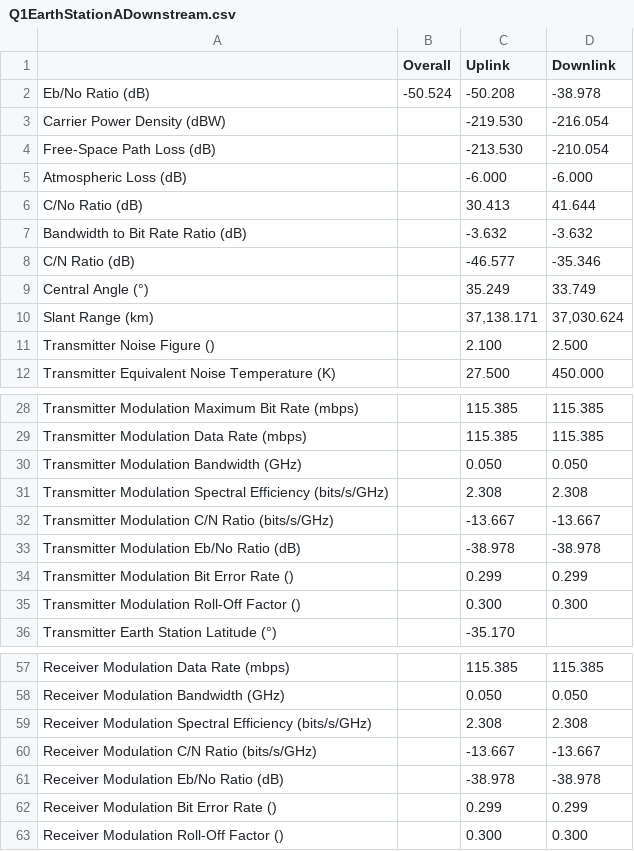
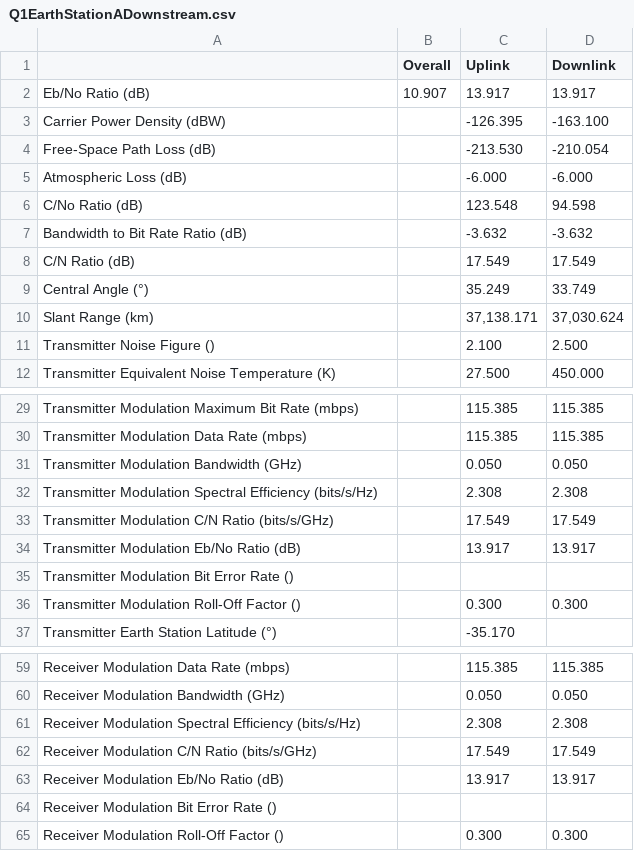
Before and after one commit to naverill/link-calculator, a CSV file: assmts/assmt2/output/Q1EarthStationADownstream.csv, drawn as a sheet; only a part is shown, gaps mark what is left out; the diff covers the shown part only.

```diff
--- a/assmts/assmt2/output/Q1EarthStationADownstream.csv
+++ b/assmts/assmt2/output/Q1EarthStationADownstream.csv
@@ -1,9 +1,9 @@
 ,Overall,Uplink,Downlink
-Eb/No Ratio (dB),-50.524,-50.208,-38.978
-Carrier Power Density (dBW),,-219.530,-216.054
+Eb/No Ratio (dB),10.907,13.917,13.917
+Carrier Power Density (dBW),,-126.395,-163.100
 Free-Space Path Loss (dB),,-213.530,-210.054
 Atmospheric Loss (dB),,-6.000,-6.000
-C/No Ratio (dB),,30.413,41.644
+C/No Ratio (dB),,123.548,94.598
 Bandwidth to Bit Rate Ratio (dB),,-3.632,-3.632
-C/N Ratio (dB),,-46.577,-35.346
+C/N Ratio (dB),,17.549,17.549
 Central Angle (°),,35.249,33.749
@@ -30,6 +31,6 @@ Transmitter Modulation Data Rate (mbps),,115.385,115.385
 Transmitter Modulation Bandwidth (GHz),,0.050,0.050
-Transmitter Modulation Spectral Efficiency (bits/s/GHz),,2.308,2.308
-Transmitter Modulation C/N Ratio (bits/s/GHz),,-13.667,-13.667
-Transmitter Modulation Eb/No Ratio (dB),,-38.978,-38.978
-Transmitter Modulation Bit Error Rate (),,0.299,0.299
+Transmitter Modulation Spectral Efficiency (bits/s/Hz),,2.308,2.308
+Transmitter Modulation C/N Ratio (bits/s/GHz),,17.549,17.549
+Transmitter Modulation Eb/No Ratio (dB),,13.917,13.917
+Transmitter Modulation Bit Error Rate (),,,
 Transmitter Modulation Roll-Off Factor (),,0.300,0.300
@@ -58,6 +60,6 @@ Receiver Modulation Data Rate (mbps),,115.385,115.385
 Receiver Modulation Bandwidth (GHz),,0.050,0.050
-Receiver Modulation Spectral Efficiency (bits/s/GHz),,2.308,2.308
-Receiver Modulation C/N Ratio (bits/s/GHz),,-13.667,-13.667
-Receiver Modulation Eb/No Ratio (dB),,-38.978,-38.978
-Receiver Modulation Bit Error Rate (),,0.299,0.299
+Receiver Modulation Spectral Efficiency (bits/s/Hz),,2.308,2.308
+Receiver Modulation C/N Ratio (bits/s/GHz),,17.549,17.549
+Receiver Modulation Eb/No Ratio (dB),,13.917,13.917
+Receiver Modulation Bit Error Rate (),,,
 Receiver Modulation Roll-Off Factor (),,0.300,0.300
```
Also changed, not shown: 2 added rows and 8 edited cells elsewhere in this file, assmts/assmt2/output/Q1EarthStationAUpstream.csv, assmts/assmt2/output/Q1EarthStationBDownstream.csv, 15 other files.
